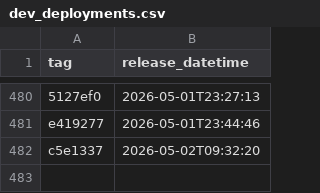
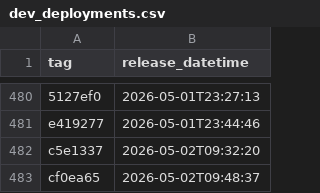
Before and after one commit to uk-gov-mirror/nhsdigital.eps-FHIR-validator-lambda, a CSV file: _data/dev_deployments.csv, drawn as a sheet; only a part is shown, gaps mark what is left out.

```diff
--- a/_data/dev_deployments.csv
+++ b/_data/dev_deployments.csv
@@ -482 +482,2 @@ e419277,2026-05-01T23:44:46
 c5e1337,2026-05-02T09:32:20
+cf0ea65,2026-05-02T09:48:37
```
Also changed, not shown: 1 other file.
